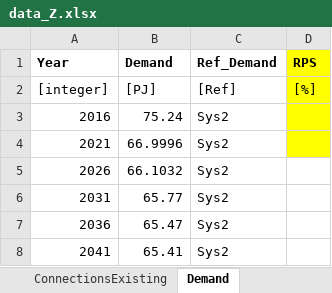
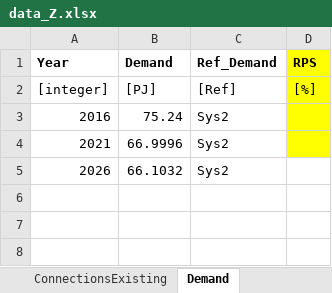
Before and after one commit to EnergyModels/temoatools, an Excel workbook: projects/puerto_rico_stoch/data/data_Z.xlsx, sheet Demand, drawn as a sheet; values as stored, in another font and other column widths than the file's, no borders; the diff names each change by its address in the sheet, - before the commit and + after, or states it on an @@ line.

```diff
--- a/projects/puerto_rico_stoch/data/data_Z.xlsx (sheet Demand)
+++ b/projects/puerto_rico_stoch/data/data_Z.xlsx (sheet Demand)
-row 6: 2031 | 65.77 | Sys2
-row 7: 2036 | 65.47 | Sys2
-row 8: 2041 | 65.41 | Sys2
```
Also changed, not shown: projects/puerto_rico_stoch/data/data_T.xlsx, projects/puerto_rico_stoch/data/data_U.xlsx, 13 other files.
